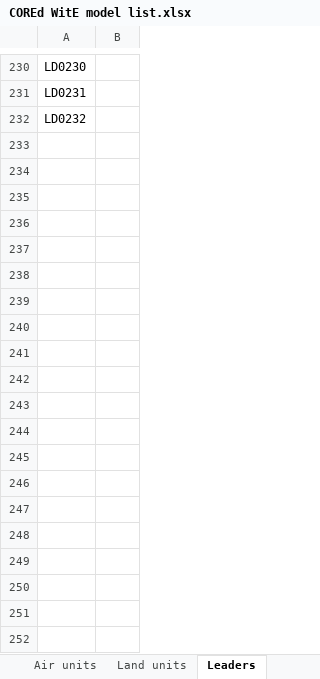
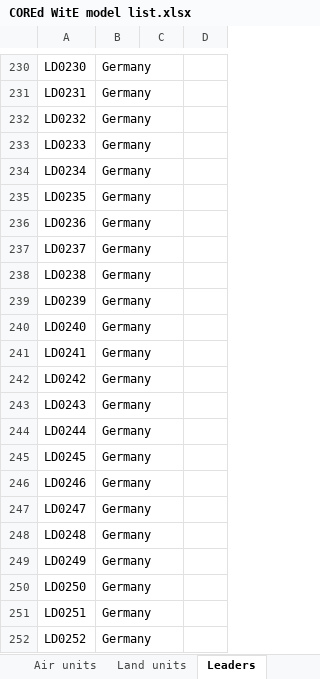
Before and after one commit to mod-CORE2/Gary-Grigsby-s-War-in-the-East, an Excel workbook: COREd WitE model list.xlsx, sheet Leaders, drawn as a sheet; only a part is shown, gaps mark what is left out; values as stored, in another font and other column widths than the file's, no borders; the diff covers the shown part only; the diff names each change by its address in the sheet, - before the commit and + after, or states it on an @@ line.

```diff
--- a/COREd WitE model list.xlsx (sheet Leaders)
+++ b/COREd WitE model list.xlsx (sheet Leaders)
+column B, rows 230-232: all Germany
+column D, empty
+row 233: LD0233 | Germany
+row 234: LD0234 | Germany
+row 235: LD0235 | Germany
+row 236: LD0236 | Germany
+row 237: LD0237 | Germany
+row 238: LD0238 | Germany
+row 239: LD0239 | Germany
+row 240: LD0240 | Germany
+row 241: LD0241 | Germany
+row 242: LD0242 | Germany
+row 243: LD0243 | Germany
+row 244: LD0244 | Germany
+row 245: LD0245 | Germany
+row 246: LD0246 | Germany
+row 247: LD0247 | Germany
+row 248: LD0248 | Germany
+row 249: LD0249 | Germany
+row 250: LD0250 | Germany
+row 251: LD0251 | Germany
+row 252: LD0252 | Germany
```
Also changed, not shown: 15 added rows, 41 edited cells and cell formats elsewhere in this sheet, sheet Land units, 44 other files.
